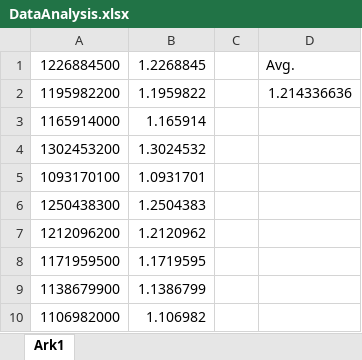
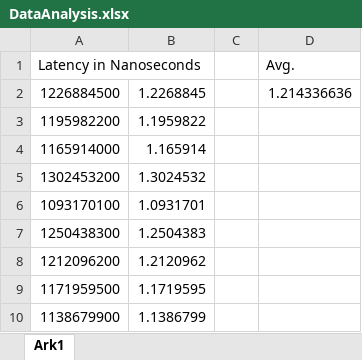
Before and after one commit to thevinge/IOT-Full-Circle-Latency, an Excel workbook: DataAnalysis.xlsx, sheet Ark1, drawn as a sheet; only a part is shown; the shorter side is filled out with more unchanged rows; values as stored, in another font and other column widths than the file's, no borders; charts and pictures not drawn; addresses are those after the commit; the diff names each change by its address in the sheet, - before the commit and + after, or states it on an @@ line.

Commit message:
excel updated

```diff
--- a/DataAnalysis.xlsx (sheet Ark1)
+++ b/DataAnalysis.xlsx (sheet Ark1)
+row 1: Latency in Nanoseconds |  |  | Avg.
-D2: Avg.
+D2: 1.214336636
-D3: 1.214336636
+D3: (empty)
```
Also changed, not shown: formulas that keep their value, charts or pictures, 4 other files.
